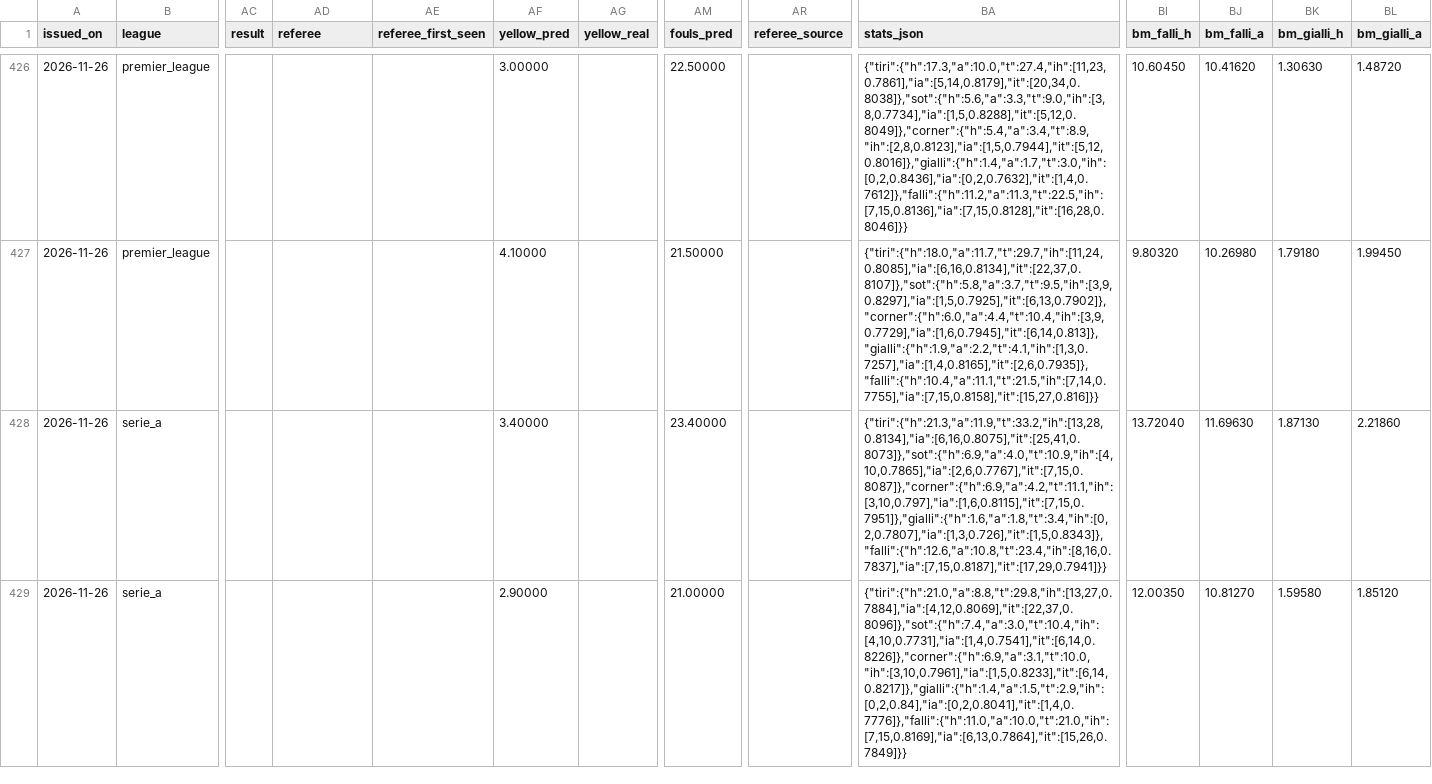
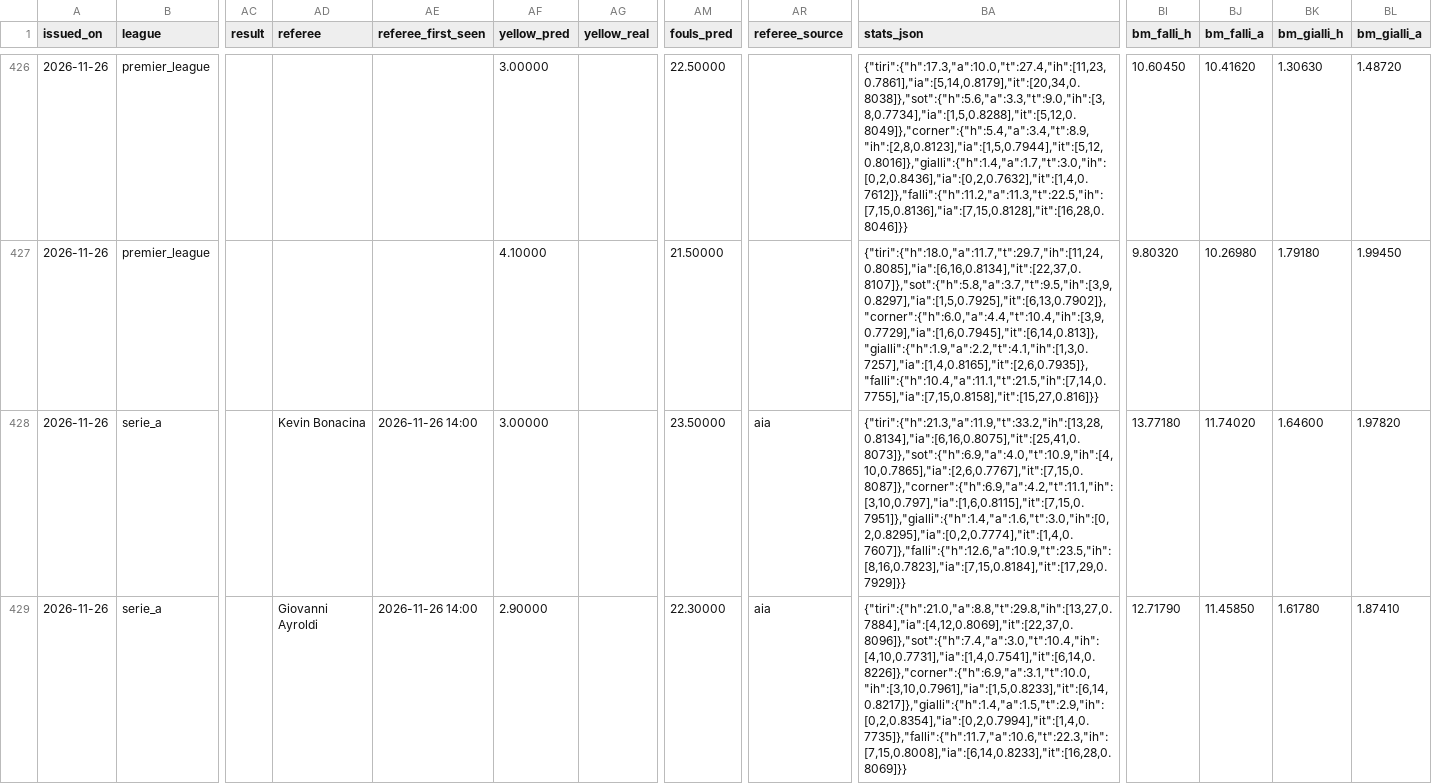
Before and after one commit to riccardogobbo01/football-predictor, a CSV file: docs/history.csv, drawn as a sheet; only a part is shown, gaps mark what is left out; the diff covers the shown part only; the diff names each change by its address in the sheet, - before the commit and + after, or states it on an @@ line.

```diff
--- a/docs/history.csv
+++ b/docs/history.csv
-AD428 (referee): (empty)
+AD428 (referee): Kevin Bonacina
-AE428:AE429 (referee_first_seen): (empty)
+AE428:AE429 (referee_first_seen): 2026-11-26 14:00
-AF428 (yellow_pred): 3.40000
+AF428 (yellow_pred): 3.00000
-AM428 (fouls_pred): 23.40000
+AM428 (fouls_pred): 23.50000
-AR428:AR429 (referee_source): (empty)
+AR428:AR429 (referee_source): aia
-BA428 (stats_json): {"tiri":{"h":21.3,"a":11.9,"t":33.2,"ih":[13,28,0.8134],"ia":[6,16,0.8075],"it":[25,41,0.8073]},"sot":{"h":6.9,"a":4.0,"t":10.9,"ih":[4,10,0.7865],"ia":[2,6,0.7767],"it":[7,15,0.8087]},"corner":{"h":6.9,"a":4.2,"t":11.1,"ih":[3,10,0.797],"ia":[1,6,0.8115],"it":[7,15,0.7951]},"gialli":{"h":1.6,"a":1.8,"t":3.4,"ih":[0,2,0.7807],"ia":[1,3,0.726],"it":[1,5,0.8343]},"falli":{"h":12.6,"a":10.8,"t":23.4,"ih":[8,16,0.7837],"ia":[7,15,0.8187],"it":[17,29,0.7941]}}
+BA428 (stats_json): {"tiri":{"h":21.3,"a":11.9,"t":33.2,"ih":[13,28,0.8134],"ia":[6,16,0.8075],"it":[25,41,0.8073]},"sot":{"h":6.9,"a":4.0,"t":10.9,"ih":[4,10,0.7865],"ia":[2,6,0.7767],"it":[7,15,0.8087]},"corner":{"h":6.9,"a":4.2,"t":11.1,"ih":[3,10,0.797],"ia":[1,6,0.8115],"it":[7,15,0.7951]},"gialli":{"h":1.4,"a":1.6,"t":3.0,"ih":[0,2,0.8295],"ia":[0,2,0.7774],"it":[1,4,0.7607]},"falli":{"h":12.6,"a":10.9,"t":23.5,"ih":[8,16,0.7823],"ia":[7,15,0.8184],"it":[17,29,0.7929]}}
-BI428 (bm_falli_h): 13.72040
+BI428 (bm_falli_h): 13.77180
-BJ428 (bm_falli_a): 11.69630
+BJ428 (bm_falli_a): 11.74020
-BK428 (bm_gialli_h): 1.87130
+BK428 (bm_gialli_h): 1.64600
-BL428 (bm_gialli_a): 2.21860
+BL428 (bm_gialli_a): 1.97820
-AD429 (referee): (empty)
+AD429 (referee): Giovanni Ayroldi
-AM429 (fouls_pred): 21.00000
+AM429 (fouls_pred): 22.30000
-BA429 (stats_json): {"tiri":{"h":21.0,"a":8.8,"t":29.8,"ih":[13,27,0.7884],"ia":[4,12,0.8069],"it":[22,37,0.8096]},"sot":{"h":7.4,"a":3.0,"t":10.4,"ih":[4,10,0.7731],"ia":[1,4,0.7541],"it":[6,14,0.8226]},"corner":{"h":6.9,"a":3.1,"t":10.0,"ih":[3,10,0.7961],"ia":[1,5,0.8233],"it":[6,14,0.8217]},"gialli":{"h":1.4,"a":1.5,"t":2.9,"ih":[0,2,0.84],"ia":[0,2,0.8041],"it":[1,4,0.7776]},"falli":{"h":11.0,"a":10.0,"t":21.0,"ih":[7,15,0.8169],"ia":[6,13,0.7864],"it":[15,26,0.7849]}}
+BA429 (stats_json): {"tiri":{"h":21.0,"a":8.8,"t":29.8,"ih":[13,27,0.7884],"ia":[4,12,0.8069],"it":[22,37,0.8096]},"sot":{"h":7.4,"a":3.0,"t":10.4,"ih":[4,10,0.7731],"ia":[1,4,0.7541],"it":[6,14,0.8226]},"corner":{"h":6.9,"a":3.1,"t":10.0,"ih":[3,10,0.7961],"ia":[1,5,0.8233],"it":[6,14,0.8217]},"gialli":{"h":1.4,"a":1.5,"t":2.9,"ih":[0,2,0.8354],"ia":[0,2,0.7994],"it":[1,4,0.7735]},"falli":{"h":11.7,"a":10.6,"t":22.3,"ih":[7,15,0.8008],"ia":[6,14,0.8233],"it":[16,28,0.8069]}}
-BI429 (bm_falli_h): 12.00350
+BI429 (bm_falli_h): 12.71790
-BJ429 (bm_falli_a): 10.81270
+BJ429 (bm_falli_a): 11.45850
-BK429 (bm_gialli_h): 1.59580
+BK429 (bm_gialli_h): 1.61780
-BL429 (bm_gialli_a): 1.85120
+BL429 (bm_gialli_a): 1.87410
```
Also changed, not shown: 35 edited cells elsewhere in this file, docs/mycombo_history.csv, docs/odds_secondary.csv, 10 other files.
